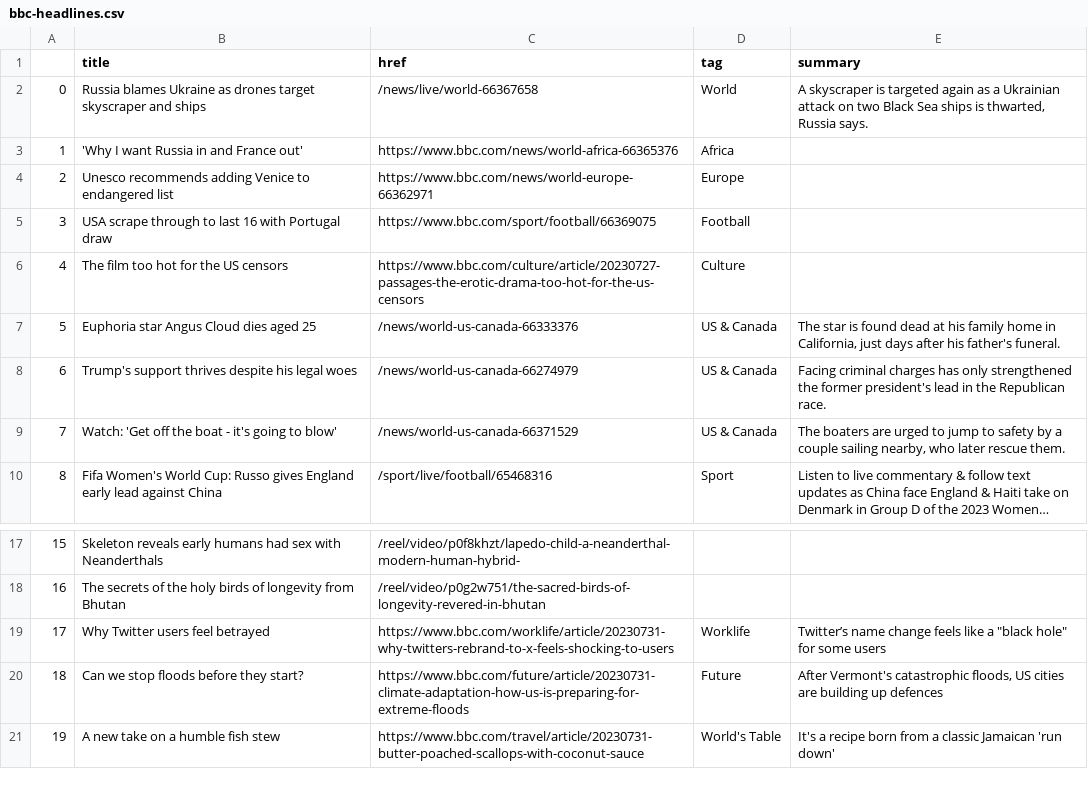
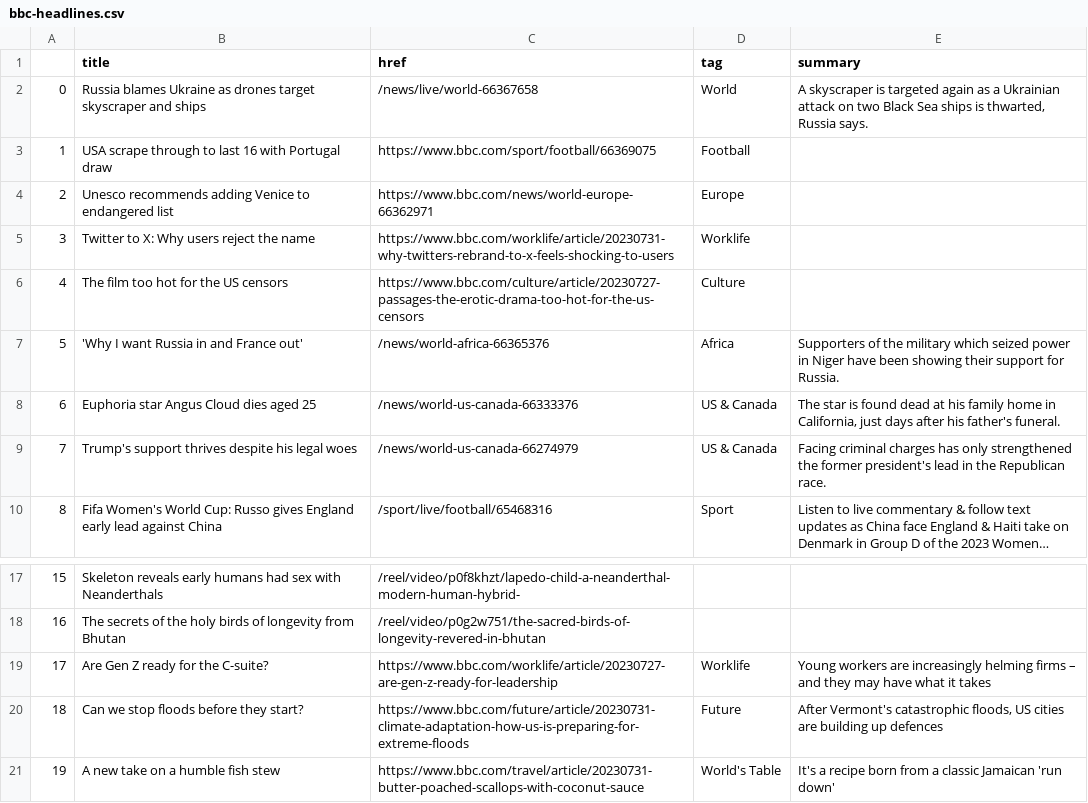
Before and after one commit to gbolduan/automatic-scraper, a CSV file: bbc-headlines.csv, drawn as a sheet; only a part is shown, gaps mark what is left out; long unchanged cells end in …; the diff names each change by its address in the sheet, - before the commit and + after, or states it on an @@ line.

```diff
--- a/bbc-headlines.csv
+++ b/bbc-headlines.csv
-B3 (title): 'Why I want Russia in and France out'
+B3 (title): USA scrape through to last 16 with Portugal draw
-C3 (href): https://www.bbc.com/news/world-africa-66365376
+C3 (href): https://www.bbc.com/sport/football/66369075
-D3 (tag): Africa
+D3 (tag): Football
-B5 (title): USA scrape through to last 16 with Portugal draw
+B5 (title): Twitter to X: Why users reject the name
-C5 (href): https://www.bbc.com/sport/football/66369075
+C5 (href): https://www.bbc.com/worklife/article/20230731-why-twitters-rebrand-to-x-feels-shocking-to-users
-D5 (tag): Football
+D5 (tag): Worklife
-B7 (title): Euphoria star Angus Cloud dies aged 25
+B7 (title): 'Why I want Russia in and France out'
-C7 (href): /news/world-us-canada-66333376
+C7 (href): /news/world-africa-66365376
-D7 (tag): US & Canada
+D7 (tag): Africa
-E7 (summary): The star is found dead at his family home in California, just days after his father's funeral.
+E7 (summary): Supporters of the military which seized power in Niger have been showing their support for Russia.
-B8 (title): Trump's support thrives despite his legal woes
+B8 (title): Euphoria star Angus Cloud dies aged 25
-C8 (href): /news/world-us-canada-66274979
+C8 (href): /news/world-us-canada-66333376
-E8 (summary): Facing criminal charges has only strengthened the former president's lead in the Republican race.
+E8 (summary): The star is found dead at his family home in California, just days after his father's funeral.
-B9 (title): Watch: 'Get off the boat - it's going to blow'
+B9 (title): Trump's support thrives despite his legal woes
-C9 (href): /news/world-us-canada-66371529
+C9 (href): /news/world-us-canada-66274979
-E9 (summary): The boaters are urged to jump to safety by a couple sailing nearby, who later rescue them.
+E9 (summary): Facing criminal charges has only strengthened the former president's lead in the Republican race.
-B19 (title): Why Twitter users feel betrayed
+B19 (title): Are Gen Z ready for the C-suite?
-C19 (href): https://www.bbc.com/worklife/article/20230731-why-twitters-rebrand-to-x-feels-shocking-to-users
+C19 (href): https://www.bbc.com/worklife/article/20230727-are-gen-z-ready-for-leadership
-E19 (summary): Twitter’s name change feels like a "black hole" for some users
+E19 (summary): Young workers are increasingly helming firms – and they may have what it takes
```
